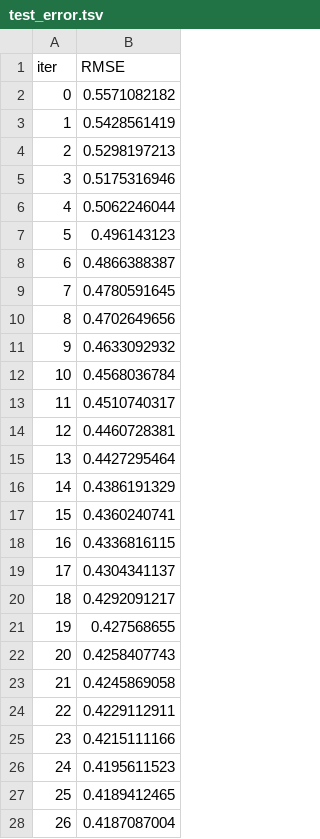
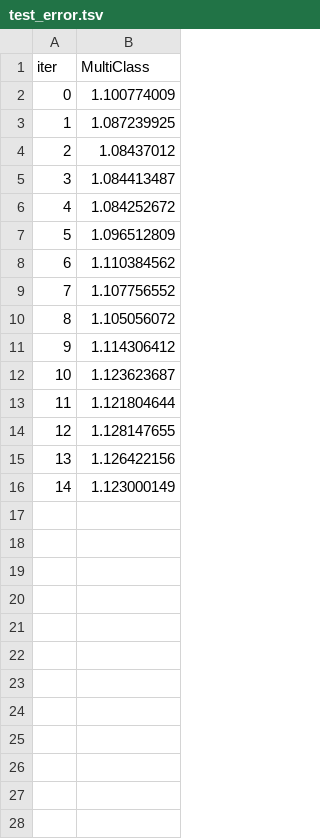
Before and after one commit to Bool-bird/accident-data, a TSV file: model/catboost_info/test_error.tsv, drawn as a sheet; only a part is shown; the diff covers the shown part only.

Commit message:
model complete.

```diff
--- a/model/catboost_info/test_error.tsv
+++ b/model/catboost_info/test_error.tsv
@@ -1,28 +1,16 @@
-iter	RMSE
-0	0.5571082182
-1	0.5428561419
-2	0.5298197213
-3	0.5175316946
-4	0.5062246044
-5	0.496143123
-6	0.4866388387
-7	0.4780591645
-8	0.4702649656
-9	0.4633092932
-10	0.4568036784
-11	0.4510740317
-12	0.4460728381
-13	0.4427295464
-14	0.4386191329
-15	0.4360240741
-16	0.4336816115
-17	0.4304341137
-18	0.4292091217
-19	0.427568655
-20	0.4258407743
-21	0.4245869058
-22	0.4229112911
-23	0.4215111166
-24	0.4195611523
-25	0.4189412465
-26	0.4187087004
+iter	MultiClass
+0	1.100774009
+1	1.087239925
+2	1.08437012
+3	1.084413487
+4	1.084252672
+5	1.096512809
+6	1.110384562
+7	1.107756552
+8	1.105056072
+9	1.114306412
+10	1.123623687
+11	1.121804644
+12	1.128147655
+13	1.126422156
+14	1.123000149
```
Also changed, not shown: 57 removed rows elsewhere in this file, model/catboost_info/learn_error.tsv, 18 other files.
